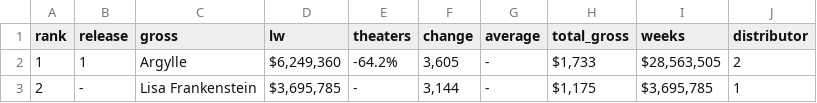
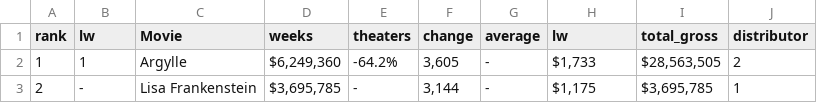
Before and after one commit to Reben80/Data110-22016, a CSV file: dataset/box_office_data-2.csv, drawn as a sheet; only a part is shown.

Commit message:
Update box_office_data-2.csv

```diff
--- a/dataset/box_office_data-2.csv
+++ b/dataset/box_office_data-2.csv
@@ -1,2 +1,2 @@
-rank,release,gross,lw,theaters,change,average,total_gross,weeks,distributor
+rank,lw,Movie,weeks,theaters,change,average,lw,total_gross,distributor
 1,1,Argylle,"$6,249,360",-64.2%,"3,605",-,"$1,733","$28,563,505",2
```
